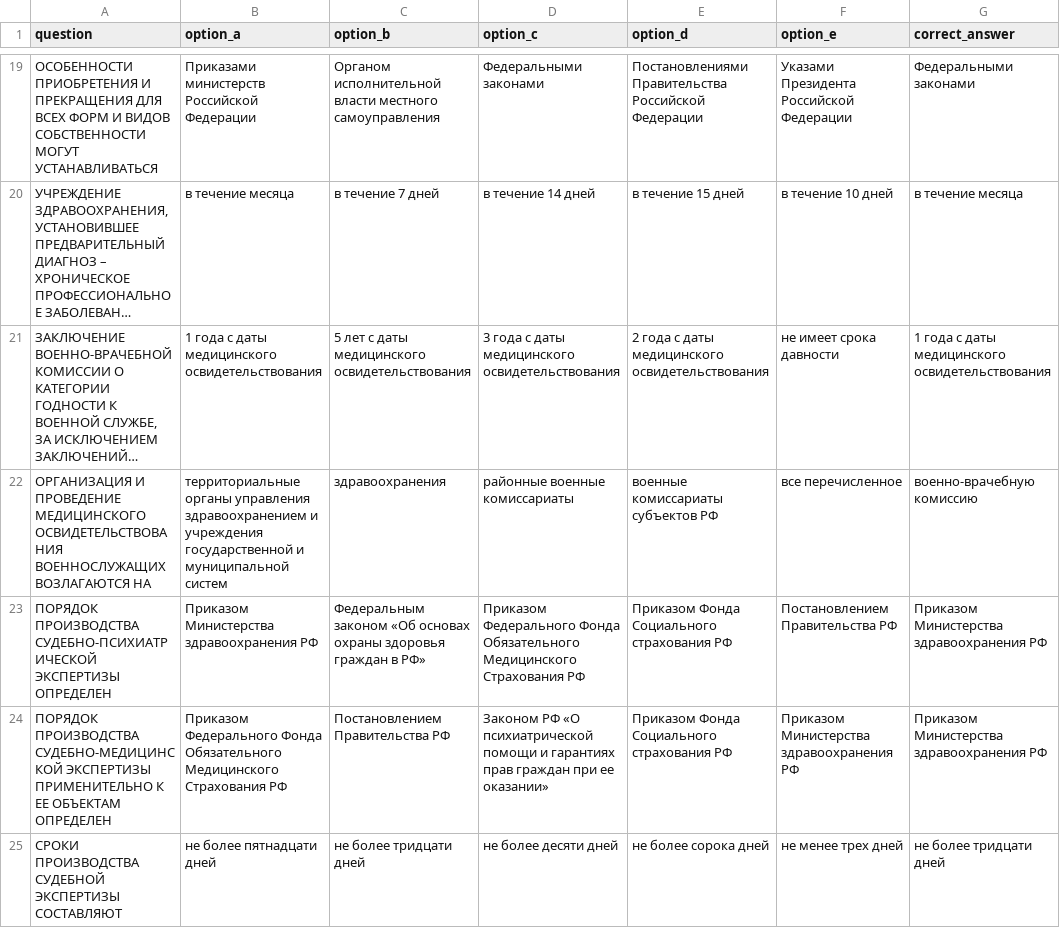
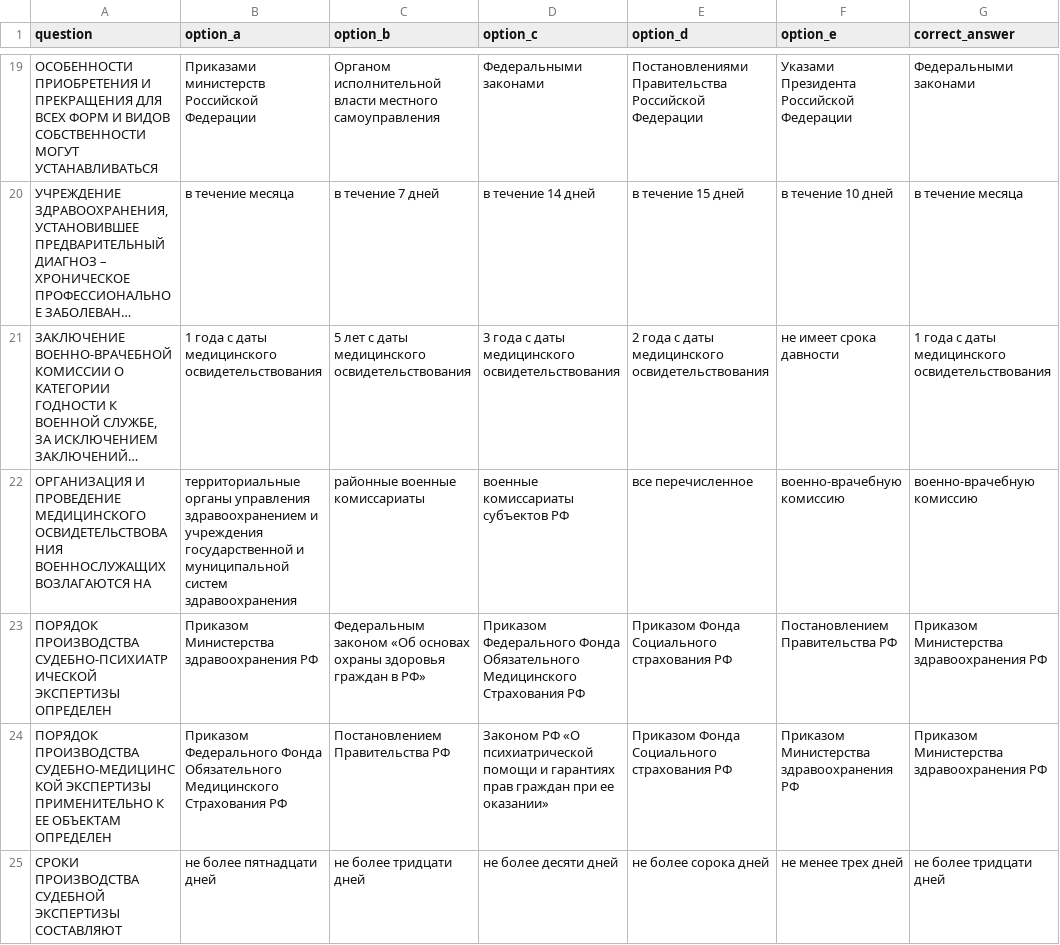
Before and after one commit to ILarious/Dead-Right, a CSV file: questions_v2.csv, drawn as a sheet; only a part is shown, gaps mark what is left out; long unchanged cells end in …; the diff names each change by its address in the sheet, - before the commit and + after, or states it on an @@ line.

Commit message:
Fix question

```diff
--- a/questions_v2.csv
+++ b/questions_v2.csv
-B22 (option_a): …муниципальной систем
+B22 (option_a): …муниципальной систем здравоохранения
-C22 (option_b): здравоохранения
+C22 (option_b): районные военные комиссариаты
-D22 (option_c): районные военные комиссариаты
+D22 (option_c): военные комиссариаты субъектов РФ
-E22 (option_d): военные комиссариаты субъектов РФ
+E22 (option_d): все перечисленное
-F22 (option_e): все перечисленное
+F22 (option_e): военно-врачебную комиссию
```
